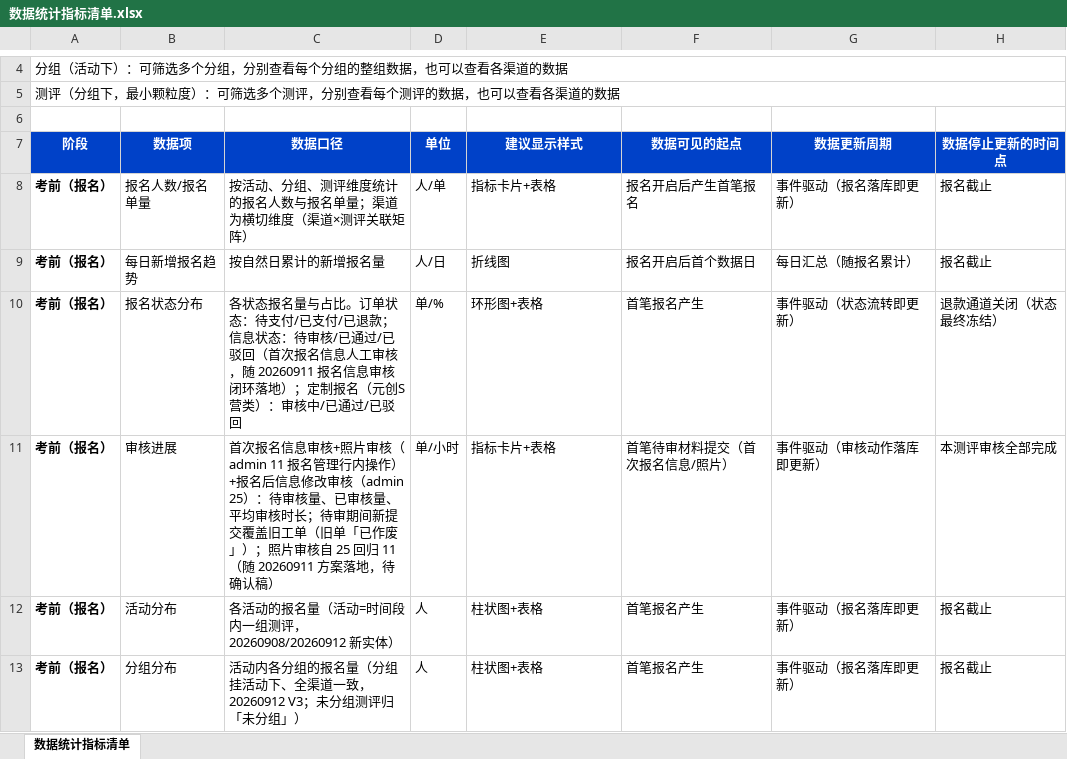
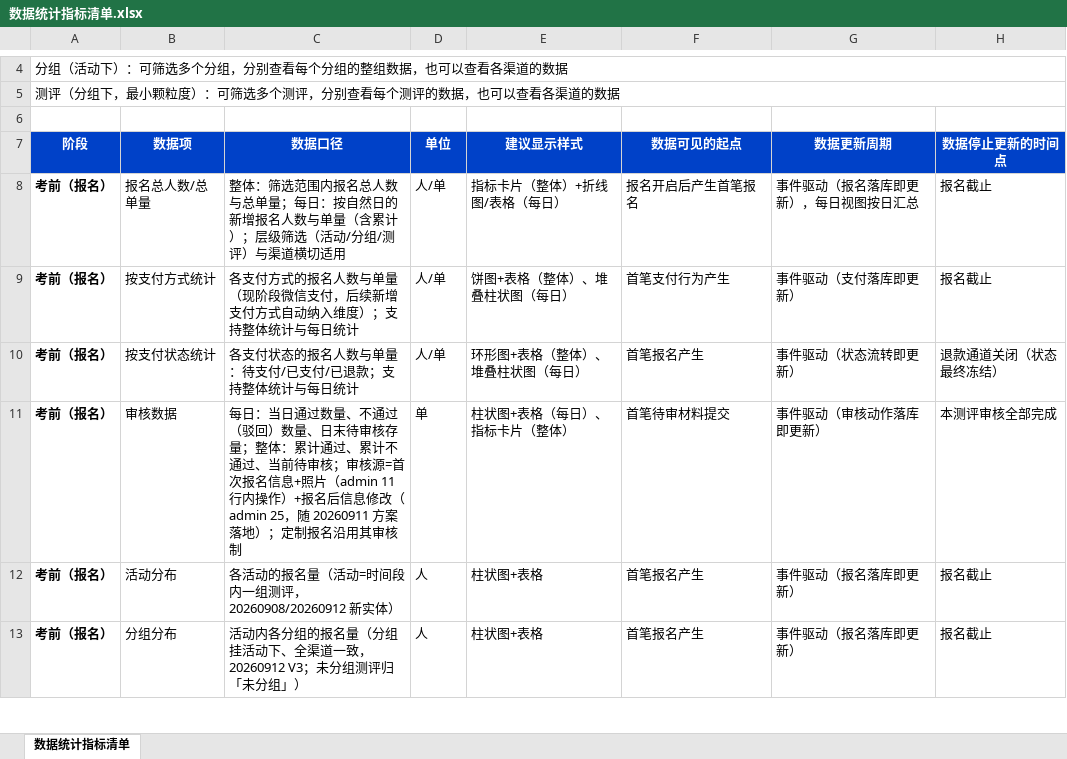
Before and after one commit to Kira2red/AISE_PRD, an Excel workbook: AISE_PRD/PRD/20260907 数据统计/数据统计指标清单.xlsx, sheet 数据统计指标清单, drawn as a sheet; only a part is shown, gaps mark what is left out; values as stored, in another font and other column widths than the file's, no borders; removed rows and columns are numbered as before the commit, all else as after; the diff names each change by its address in the sheet, - before the commit and + after, or states it on an @@ line.

Commit message:
docs: 考前段对数第一轮——报名总量/按支付方式/按支付状态(整体+每日)、审核数据(每日+整体)，框架4.1重写9项

```diff
--- a/AISE_PRD/PRD/20260907 数据统计/数据统计指标清单.xlsx (sheet 数据统计指标清单)
+++ b/AISE_PRD/PRD/20260907 数据统计/数据统计指标清单.xlsx (sheet 数据统计指标清单)
-B8 (数据项): 报名人数/报名单量
+B8 (数据项): 报名总人数/总单量
-C8 (数据口径): 按活动、分组、测评维度统计的报名人数与报名单量；渠道为横切维度（渠道×测评关联矩阵）
+C8 (数据口径): 整体：筛选范围内报名总人数与总单量；每日：按自然日的新增报名人数与单量（含累计）；层级筛选（活动/分组/测评）与渠道横切适用
-E8 (建议显示样式): 指标卡片+表格
+E8 (建议显示样式): 指标卡片（整体）+折线图/表格（每日）
-G8 (数据更新周期): 事件驱动（报名落库即更新）
+G8 (数据更新周期): 事件驱动（报名落库即更新），每日视图按日汇总
-row 9: 考前（报名） | 每日新增报名趋势 | 按自然日累计的新增报名量 | 人/日 | 折线图 | 报名开启后首个数据日 | 每日汇总（随报名累计） | 报名截止
+row 9: 考前（报名） | 按支付方式统计 | 各支付方式的报名人数与单量（现阶段微信支付，后续新增支付方式自动纳入维度）；支持整体统计与每日统计 | 人/单 | 饼图+表格（整体）、堆叠柱状图（每日） | 首笔支付行为产生 | 事件驱动（支付落库即更新） | 报名截止
-B10 (数据项): 报名状态分布
+B10 (数据项): 按支付状态统计
-C10 (数据口径): 各状态报名量与占比。订单状态：待支付/已支付/已退款；信息状态：待审核/已通过/已驳回（首次报名信息人工审核，随 20260911 报名信息审核闭环落地）；定制报名（元创S营类）：审核中/已通过/已驳回
+C10 (数据口径): 各支付状态的报名人数与单量：待支付/已支付/已退款；支持整体统计与每日统计
-D10 (单位): 单/%
+D10 (单位): 人/单
-E10 (建议显示样式): 环形图+表格
+E10 (建议显示样式): 环形图+表格（整体）、堆叠柱状图（每日）
-row 11: 考前（报名） | 审核进展 | 首次报名信息审核+照片审核（admin 11 报名管理行内操作）+报名后信息修改审核（admin 25）：待审核量、已审核量、平均审核时长；待审期间新提交覆盖旧工单（旧单「已作废」）；照片审核自 25 回归 11（随 20260911 方案落地，待确认稿） | 单/小时 | 指标卡片+表格 | 首笔待审材料提交（首次报名信息/照片） | 事件驱动（审核动作落库即更新） | 本测评审核全部完成
+row 11: 考前（报名） | 审核数据 | 每日：当日通过数量、不通过（驳回）数量、日末待审核存量；整体：累计通过、累计不通过、当前待审核；审核源=首次报名信息+照片（admin 11 行内操作）+报名后信息修改（admin 25，随 20260911 方案落地）；定制报名沿用其审核制 | 单 | 柱状图+表格（每日）、指标卡片（整体） | 首笔待审材料提交 | 事件驱动（审核动作落库即更新） | 本测评审核全部完成
```
Also changed, not shown: 3 other files.
